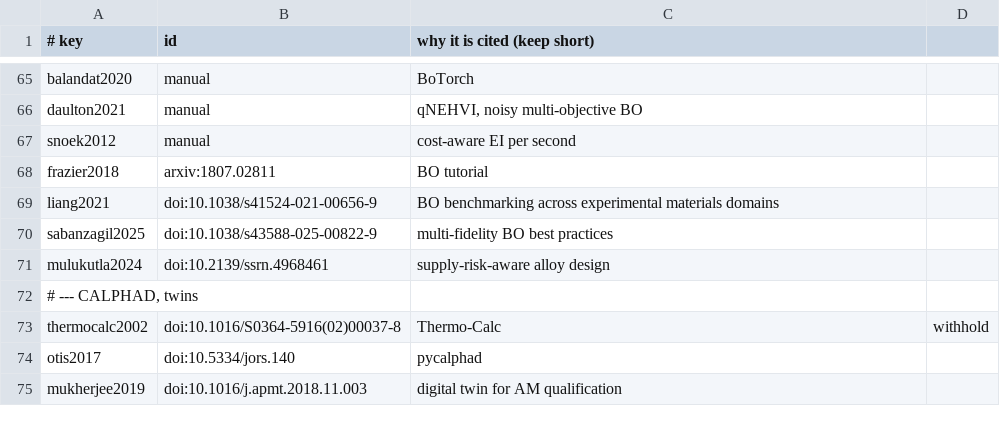
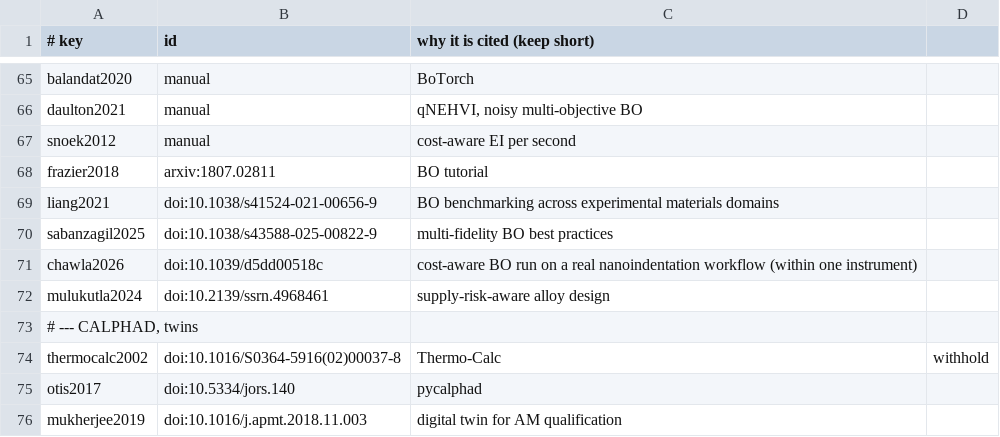
Before and after one commit to vertical-cloud-lab/digital-alloy-lab, a TSV file: adv-mater-article/tools/refs.tsv, drawn as a sheet; only a part is shown, gaps mark what is left out; the diff names each change by its address in the sheet, - before the commit and + after, or states it on an @@ line.

```diff
--- a/adv-mater-article/tools/refs.tsv
+++ b/adv-mater-article/tools/refs.tsv
+row 71: chawla2026 | doi:10.1039/d5dd00518c | cost-aware BO run on a real nanoindentation workflow (within one instrument)
```
Also changed, not shown: 5 other files.
